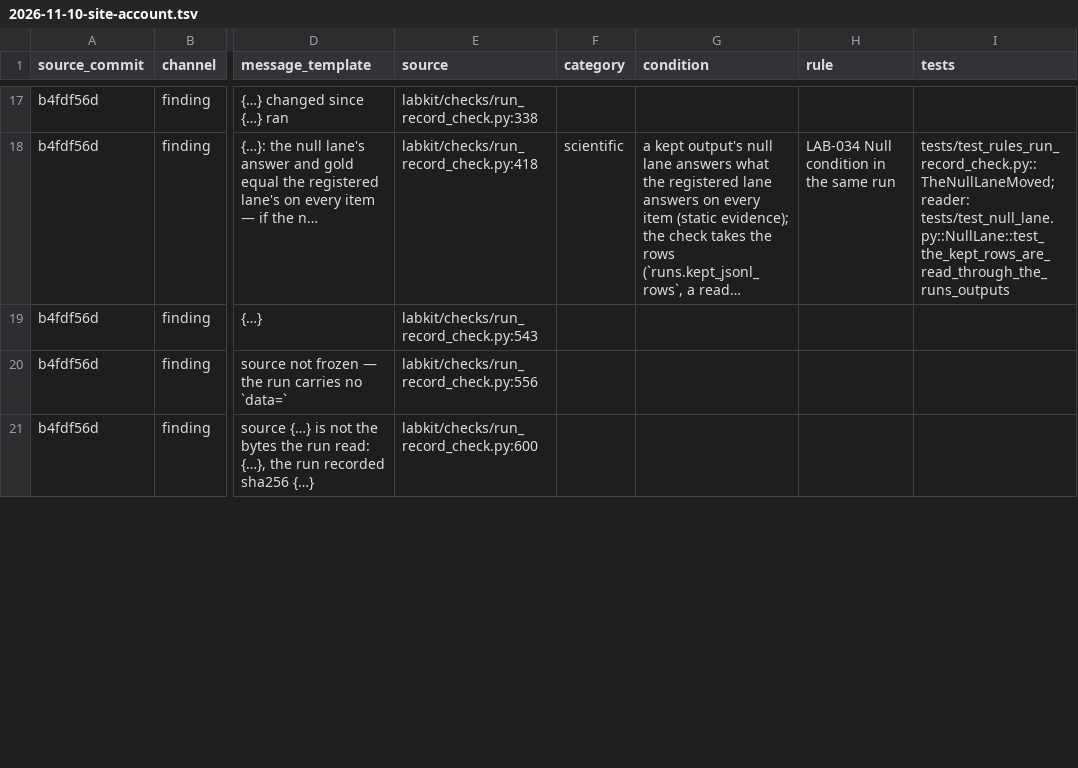
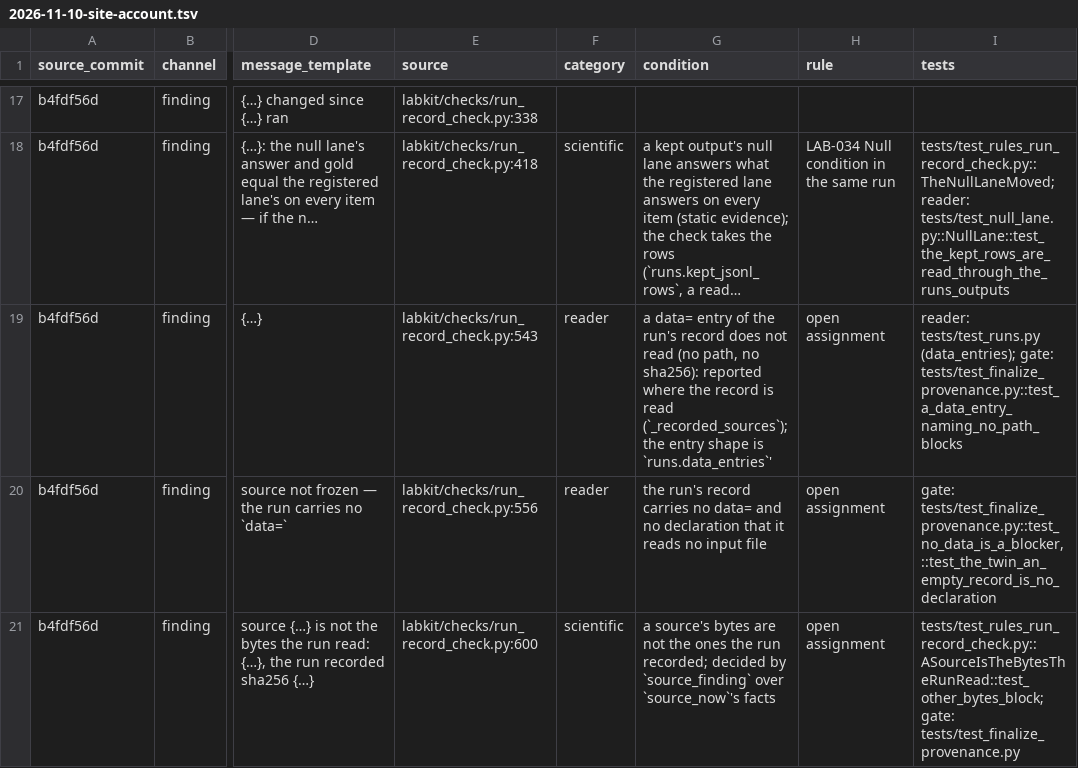
Before and after one commit to kmax-tech/labkit, a TSV file: docs/notes/2026-11-10-site-account.tsv, drawn as a sheet; only a part is shown, gaps mark what is left out; long unchanged cells end in …; the diff covers the shown part only; the diff names each change by its address in the sheet, - before the commit and + after, or states it on an @@ line.

```diff
--- a/docs/notes/2026-11-10-site-account.tsv
+++ b/docs/notes/2026-11-10-site-account.tsv
-F19:F20 (category): (empty)
+F19:F20 (category): reader
-G19 (condition): (empty)
+G19 (condition): a data= entry of the run's record does not read (no path, no sha256): reported where the record is read (`_recorded_sources`); the entry shape is `runs.data_entries`'
-H19:H21 (rule): (empty)
+H19:H21 (rule): open assignment
-I19 (tests): (empty)
+I19 (tests): reader: tests/test_runs.py (data_entries); gate: tests/test_finalize_provenance.py::test_a_data_entry_naming_no_path_blocks
-G20 (condition): (empty)
+G20 (condition): the run's record carries no data= and no declaration that it reads no input file
-I20 (tests): (empty)
+I20 (tests): gate: tests/test_finalize_provenance.py::test_no_data_is_a_blocker, ::test_the_twin_an_empty_record_is_no_declaration
-F21 (category): (empty)
+F21 (category): scientific
-G21 (condition): (empty)
+G21 (condition): a source's bytes are not the ones the run recorded; decided by `source_finding` over `source_now`'s facts
-I21 (tests): (empty)
+I21 (tests): tests/test_rules_run_record_check.py::ASourceIsTheBytesTheRunRead::test_other_bytes_block; gate: tests/test_finalize_provenance.py
```
Also changed, not shown: 12 edited cells elsewhere in this file, 5 other files.
